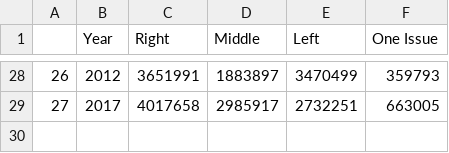
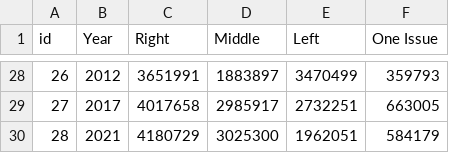
Before and after one commit to martijn1815/InfoVis_G17, a CSV file: Flask App/app/static/data/data_stack_v3.csv, drawn as a sheet; only a part is shown, gaps mark what is left out; the diff names each change by its address in the sheet, - before the commit and + after, or states it on an @@ line.

Commit message:
extra row data stack for year 2021

```diff
--- a/Flask App/app/static/data/data_stack_v3.csv
+++ b/Flask App/app/static/data/data_stack_v3.csv
@@ column A (id) renumbered in row 1 @@
+row 30: 28 | 2021 | 4180729 | 3025300 | 1962051 | 584179
```
